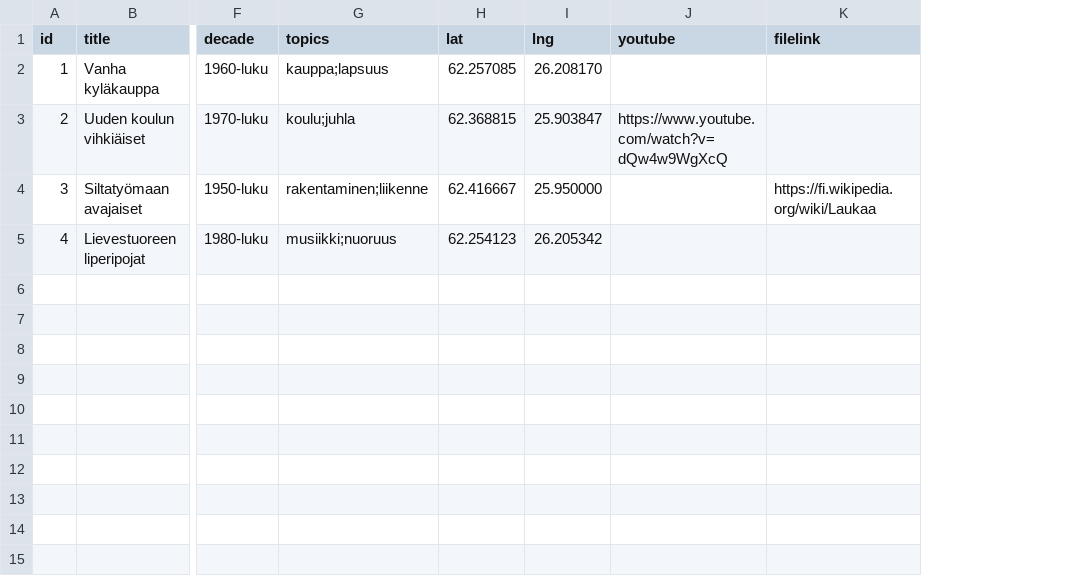
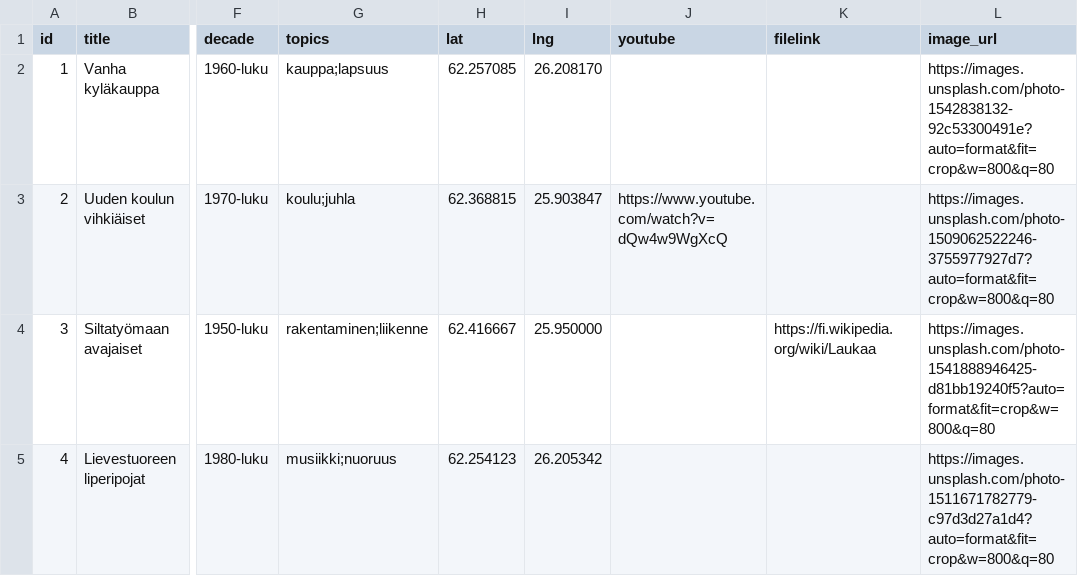
Before and after one commit to amikkola-laukaainfo/LaukaaInfo-livescreen, a CSV file: dist/muistokartta_data.csv, drawn as a sheet; only a part is shown, gaps mark what is left out; the diff names each change by its address in the sheet, - before the commit and + after, or states it on an @@ line.

Commit message:
feat: Implement a media detail card to display additional information and images when a map marker is clicked.

```diff
--- a/dist/muistokartta_data.csv
+++ b/dist/muistokartta_data.csv
+column L (image_url), rows 2-5: https://images.unsplash.com/photo-1542838132-92c53300491e?auto=format&fit=crop&w=800&q=80 | https://images.unsplash.com/photo-1509062522246-3755977927d7?auto=format&fit=crop&w=800&q=80 | https://images.unsplash.com/photo-1541888946425-d81bb19240f5?auto=format&fit=crop&w=800&q=80 | https://images.unsplash.com/photo-1511671782779-c97d3d27a1d4?auto=format&fit=crop&w=800&q=80
```
Also changed, not shown: muistokartta_data.csv, 4 other files.
